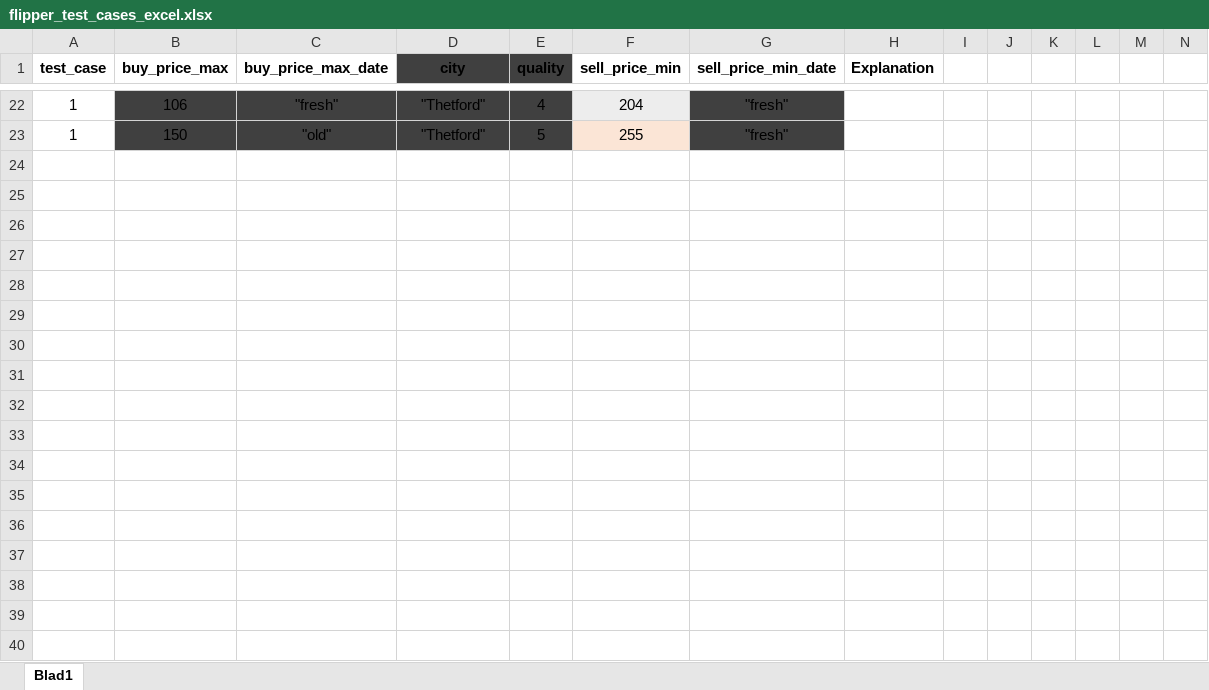
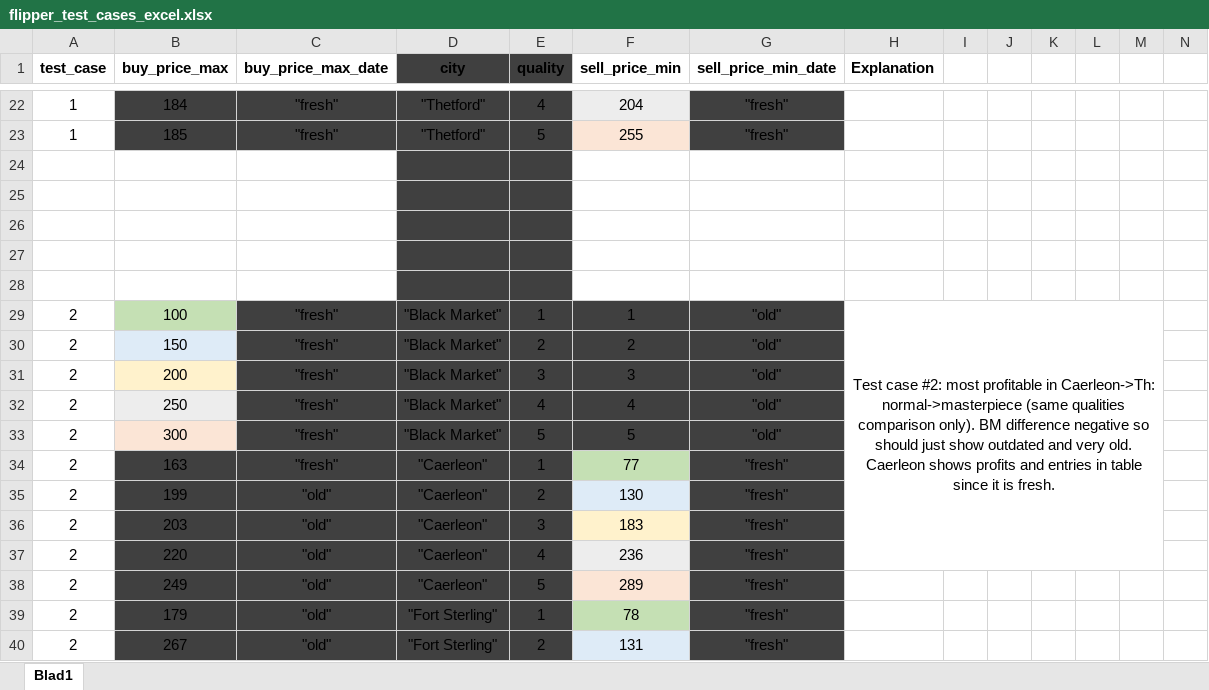
Before and after one commit to mattias-wiberg/AlbionFlipper, an Excel workbook: flipper_test_cases_excel.xlsx, sheet Blad1, drawn as a sheet; only a part is shown, gaps mark what is left out; values as stored, in another font and other column widths than the file's, no borders; the diff covers the shown part only; the diff names each change by its address in the sheet, - before the commit and + after, or states it on an @@ line.

Commit message:
Quality comparison changed
- Caerleon quality removed since it just showed the same quality as the city quality. (which was correct since it warned if the same quality item could be bought in Caerleon and sold for profit)

- Caerleon profit shows highest possible profit regardless of the quality age because prices don't change often and even if it is outdated it should show that it COULD be possible to flip that in Caerleon.

- Caerleon age shows the age of the same quality as in the city (can't display bm_age for the highest profit since that information is handled later down the line and some items are marked to not be sold by setting their profits to NEGATIVE_VALUE_LARGE., so can't just set carleonProfit to the same as in item.profit)

- removeDuplicateQualities() function removed and compareQualities() function changed so that it instead looks for the optimal combination of trades to execute.

```diff
--- a/flipper_test_cases_excel.xlsx (sheet Blad1)
+++ b/flipper_test_cases_excel.xlsx (sheet Blad1)
-B22 (buy_price_max): 106
+B22 (buy_price_max): 184
-B23 (buy_price_max): 150
+B23 (buy_price_max): 185
-C23 (buy_price_max_date): "old"
+C23 (buy_price_max_date): "fresh"
+row 24: (empty)
+row 25: (empty)
+row 26: (empty)
+row 27: (empty)
+row 28: (empty)
+row 29: 2 | 100 | "fresh" | "Black Market" | 1 | 1 | "old" | Test case #2: most profitable in Caerleon->Th: normal->masterpiece (same qualities comparison only). BM difference negative so should just show outdated and very old. Caerleon shows profits and entries in table since it is fresh.
+row 30: 2 | 150 | "fresh" | "Black Market" | 2 | 2 | "old"
+row 31: 2 | 200 | "fresh" | "Black Market" | 3 | 3 | "old"
+row 32: 2 | 250 | "fresh" | "Black Market" | 4 | 4 | "old"
+row 33: 2 | 300 | "fresh" | "Black Market" | 5 | 5 | "old"
+row 34: 2 | 163 | "fresh" | "Caerleon" | 1 | 77 | "fresh"
+row 35: 2 | 199 | "old" | "Caerleon" | 2 | 130 | "fresh"
+row 36: 2 | 203 | "old" | "Caerleon" | 3 | 183 | "fresh"
+row 37: 2 | 220 | "old" | "Caerleon" | 4 | 236 | "fresh"
+row 38: 2 | 249 | "old" | "Caerleon" | 5 | 289 | "fresh"
+row 39: 2 | 179 | "old" | "Fort Sterling" | 1 | 78 | "fresh"
+row 40: 2 | 267 | "old" | "Fort Sterling" | 2 | 131 | "fresh"
```
Also changed, not shown: 58 added rows, 25 edited cells, cell formats and merged cells elsewhere in this sheet, 3 other files.
